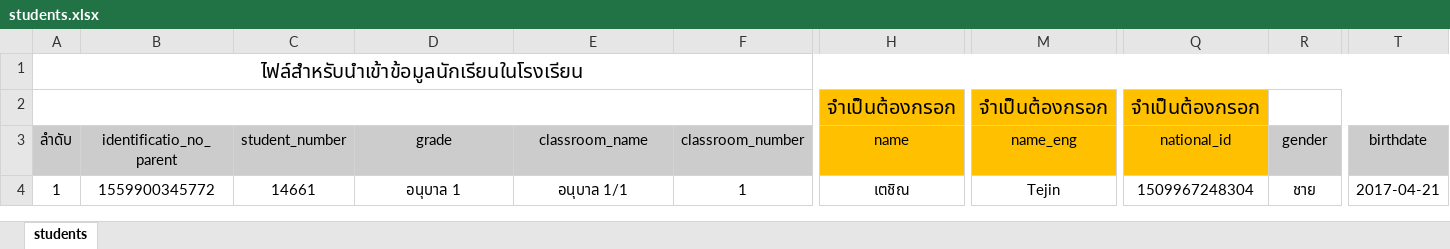
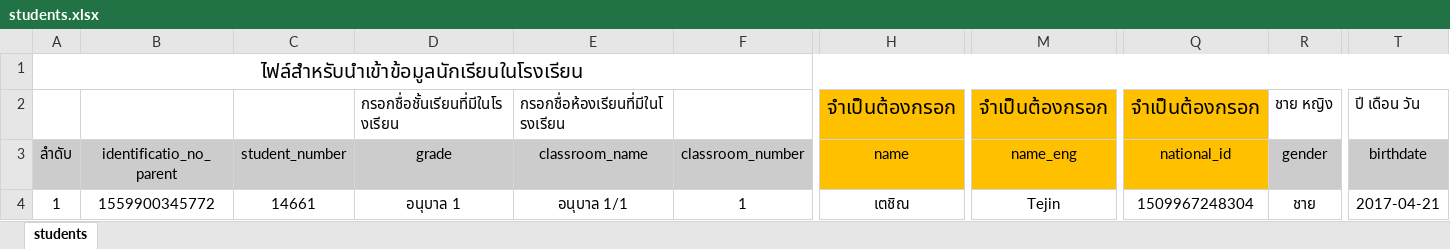
Before and after one commit to Dawika/inventory-intern_2020, an Excel workbook: public/file_import/students.xlsx, sheet students, drawn as a sheet; only a part is shown, gaps mark what is left out; values as stored, in another font and other column widths than the file's, no borders; removed rows and columns are numbered as before the commit, all else as after; rows hold the shown columns only; the diff names each change by its address in the sheet, - before the commit and + after, or states it on an @@ line.

```diff
--- a/public/file_import/students.xlsx (sheet students)
+++ b/public/file_import/students.xlsx (sheet students)
-row 2:  |  |  |  |  |  | จำเป็นต้องกรอก | จำเป็นต้องกรอก | จำเป็นต้องกรอก
+row 2:  |  |  | กรอกชื่อชั้นเรียนที่มีในโรงเรียน | กรอกชื่อห้องเรียนที่มีในโรงเรียน |  | จำเป็นต้องกรอก | จำเป็นต้องกรอก | จำเป็นต้องกรอก | ชาย หญิง | ปี เดือน วัน
```
Also changed, not shown: public/file_import/employees.xlsx, public/file_import/parents.xlsx, 1 other file.
